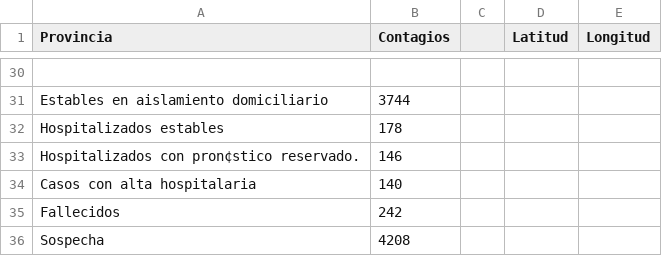
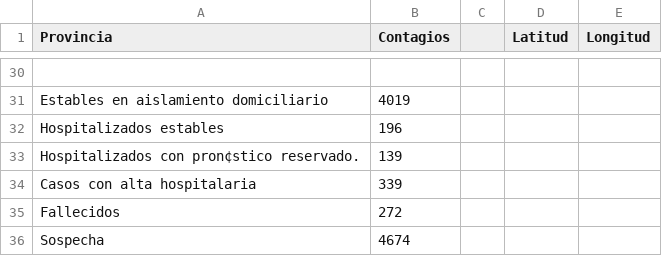
Before and after one commit to santbayas/DataViz_Covid19_ECU, a CSV file: Base Covid.csv, drawn as a sheet; only a part is shown, gaps mark what is left out; the diff covers the shown part only; the diff names each change by its address in the sheet, - before the commit and + after, or states it on an @@ line.

```diff
--- a/Base Covid.csv
+++ b/Base Covid.csv
-B31 (Contagios): 3744
+B31 (Contagios): 4019
-B32 (Contagios): 178
+B32 (Contagios): 196
-B33 (Contagios): 146
+B33 (Contagios): 139
-B34 (Contagios): 140
+B34 (Contagios): 339
-B35 (Contagios): 242
+B35 (Contagios): 272
-B36 (Contagios): 4208
+B36 (Contagios): 4674
```
Also changed, not shown: 21 edited cells elsewhere in this file.
